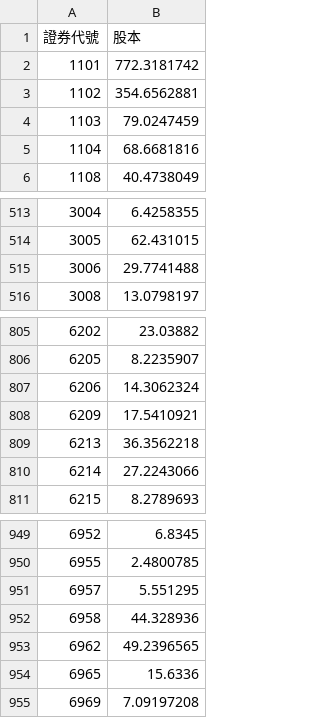
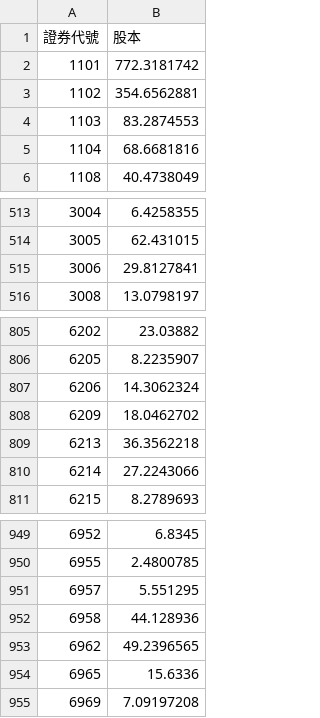
Before and after one commit to lucaslu8812-maker/Short_Sale_Utilization_Rate-Listed_Stocks, a CSV file: cap.csv, drawn as a sheet; only a part is shown, gaps mark what is left out.

```diff
--- a/cap.csv
+++ b/cap.csv
@@ -3,3 +3,3 @@
 1102,354.6562881
-1103,79.0247459
+1103,83.2874553
 1104,68.6681816
@@ -514,3 +514,3 @@
 3005,62.431015
-3006,29.7741488
+3006,29.8127841
 3008,13.0798197
@@ -807,3 +807,3 @@
 6206,14.3062324
-6209,17.5410921
+6209,18.0462702
 6213,36.3562218
@@ -951,3 +951,3 @@
 6957,5.551295
-6958,44.328936
+6958,44.128936
 6962,49.2396565
```
